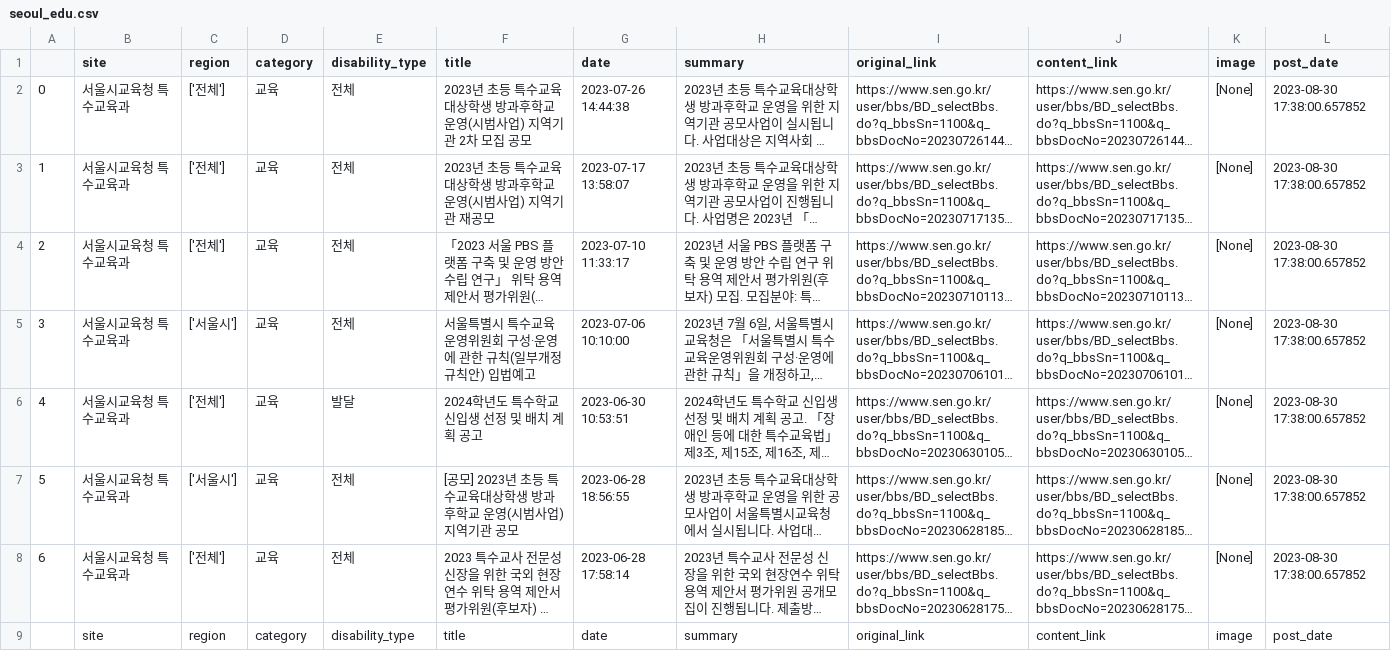
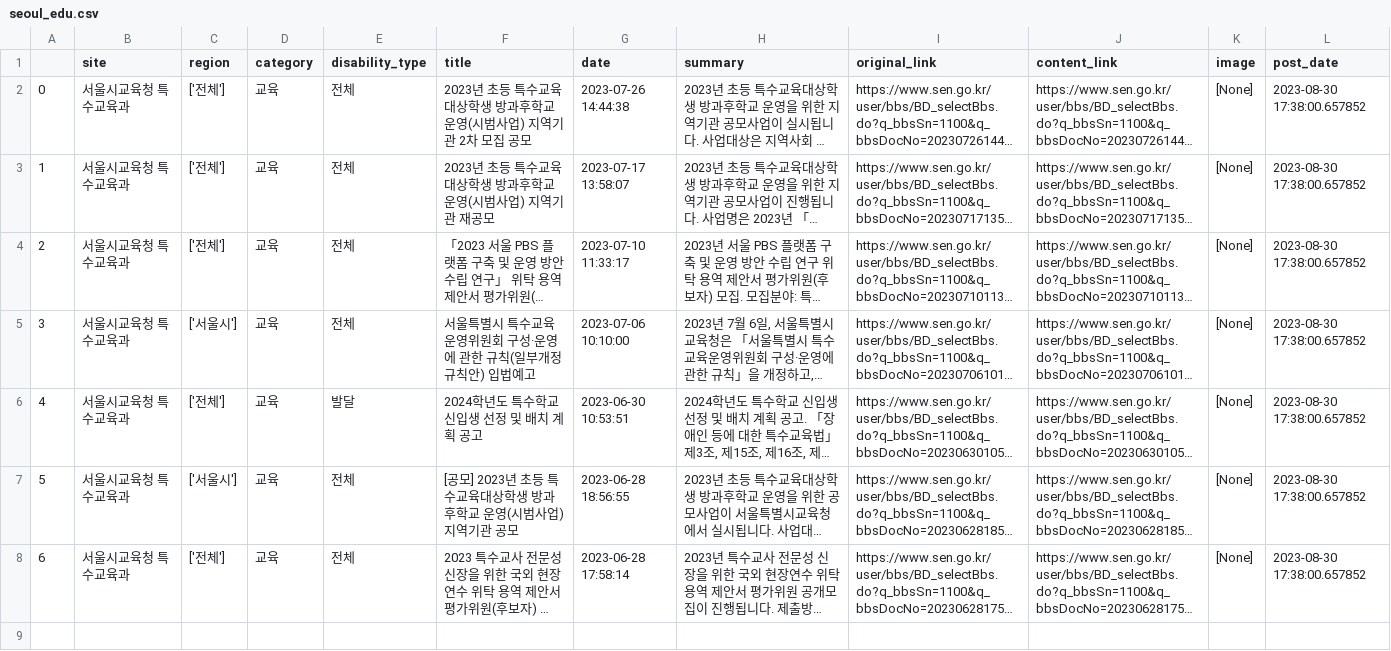
Before and after one commit to GYEOTEURO/Auto-information, a CSV file: result/summary/seoul_edu.csv, drawn as a sheet; long unchanged cells end in …; the diff names each change by its address in the sheet, - before the commit and + after, or states it on an @@ line.

```diff
--- a/result/summary/seoul_edu.csv
+++ b/result/summary/seoul_edu.csv
-row 9:  | site | region | category | disability_type | title | date | summary | original_link | content_link | image | post_date
```
Also changed, not shown: result/crawl/jgcrc.csv.
